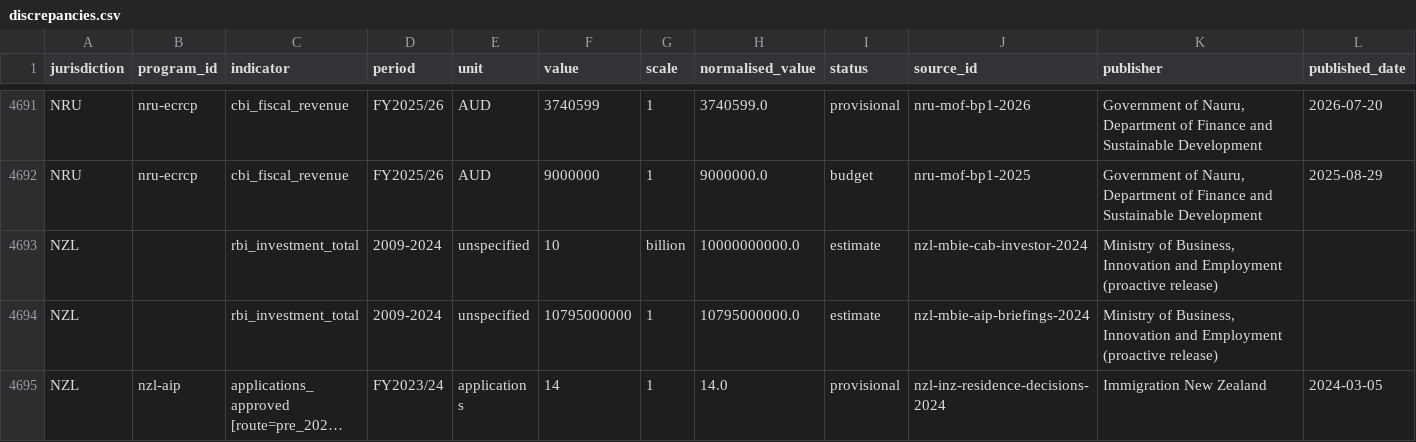
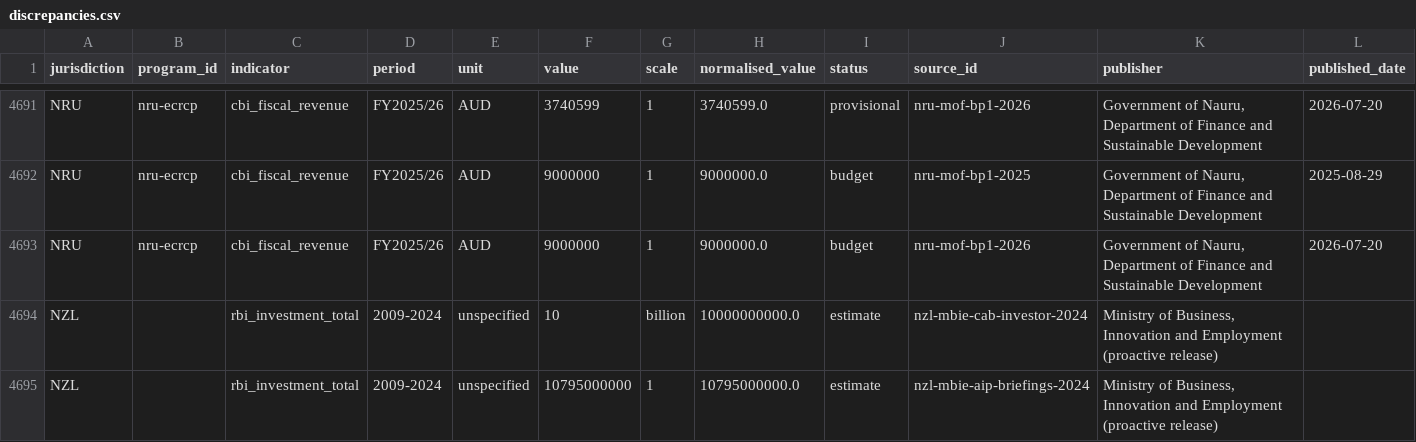
Before and after one commit to oscarleoo/data, a CSV file: topics/cbi/reports/discrepancies.csv, drawn as a sheet; only a part is shown, gaps mark what is left out; the shorter side is filled out with more unchanged rows; long unchanged cells end in …; rows hold the shown columns only; the diff names each change by its address in the sheet, - before the commit and + after, or states it on an @@ line.

```diff
--- a/topics/cbi/reports/discrepancies.csv
+++ b/topics/cbi/reports/discrepancies.csv
+row 4693: NRU | nru-ecrcp | cbi_fiscal_revenue | FY2025/26 | AUD | 9000000 | 1 | 9000000.0 | budget | nru-mof-bp1-2026 | Government of Nauru, Department of Finance and Sustainable Development | 2026-07-20
```
Also changed, not shown: 2 other files.
